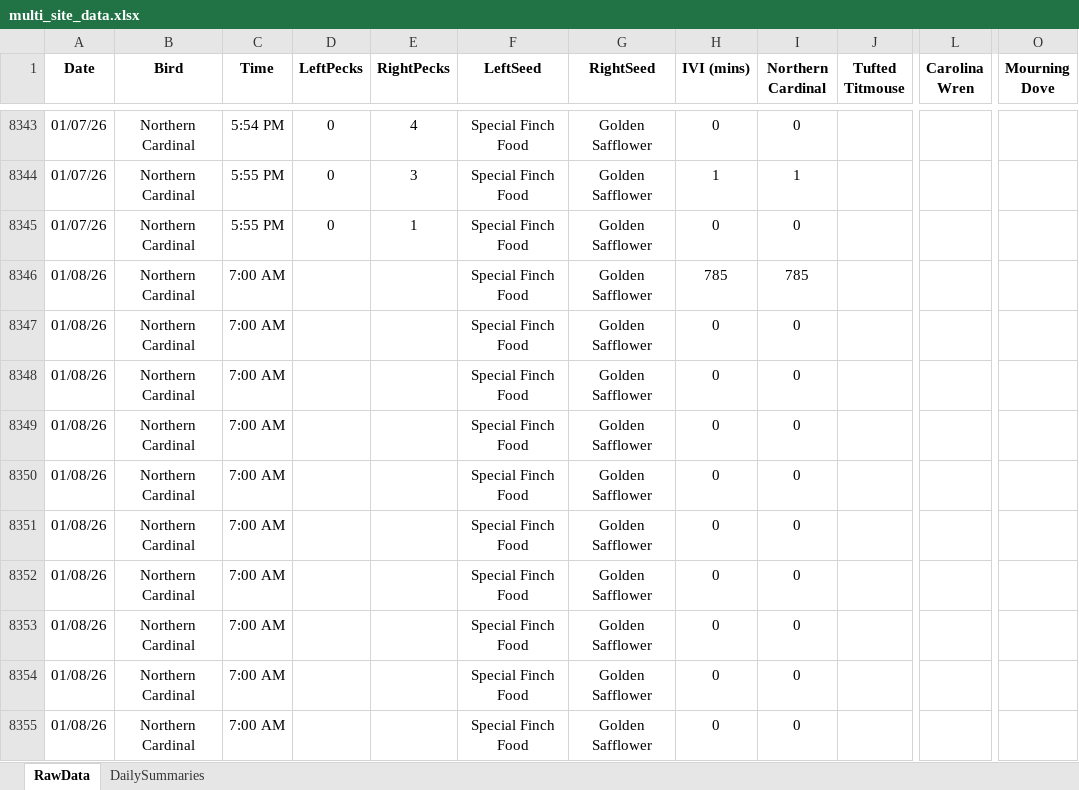
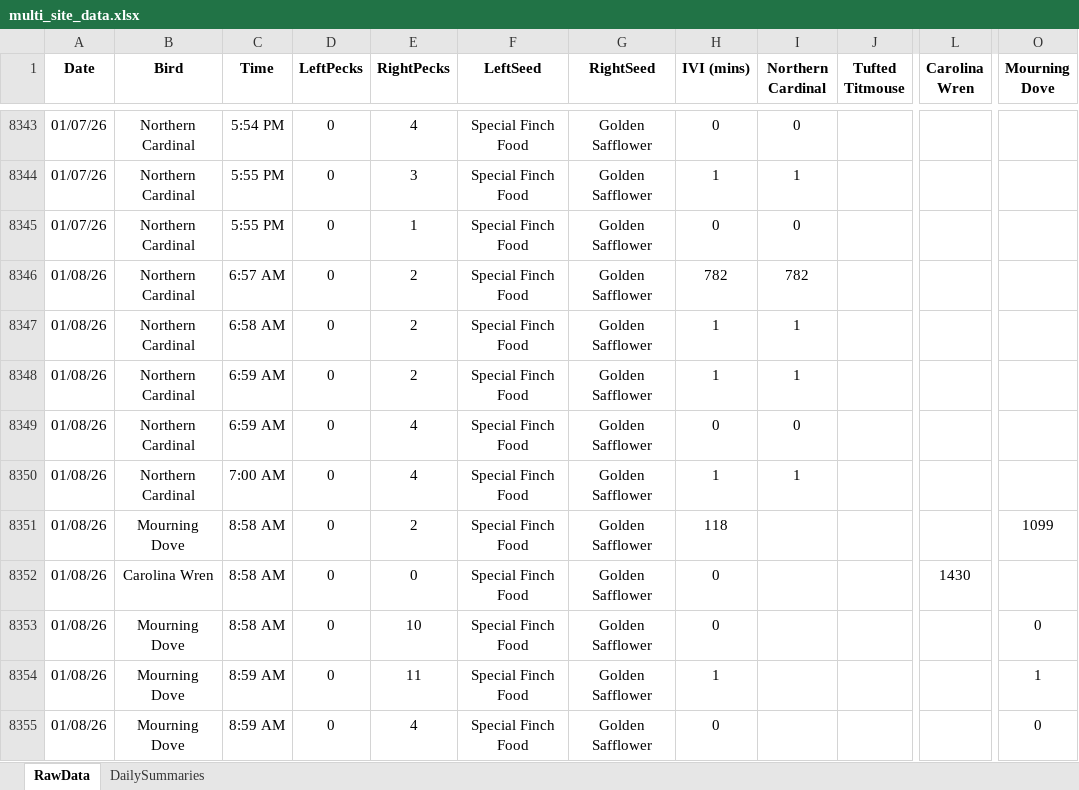
Before and after one commit to david-j-cox/backyard-ecology, an Excel workbook: data/multi_site_data.xlsx, sheet RawData, drawn as a sheet; only a part is shown, gaps mark what is left out; values as stored, in another font and other column widths than the file's, no borders; the diff covers the shown part only; the diff names each change by its address in the sheet, - before the commit and + after, or states it on an @@ line.

```diff
--- a/data/multi_site_data.xlsx (sheet RawData)
+++ b/data/multi_site_data.xlsx (sheet RawData)
-C8346 (Time): 7:00 AM
+C8346 (Time): 6:57 AM
-D8346:D8355 (LeftPecks): (empty)
+D8346:D8355 (LeftPecks): 0
-E8346:E8348 (RightPecks): (empty)
+E8346:E8348 (RightPecks): 2
-H8346 (IVI (mins)): 785
+H8346 (IVI (mins)): 782
-I8346 (Northern Cardinal): 785
+I8346 (Northern Cardinal): 782
-C8347 (Time): 7:00 AM
+C8347 (Time): 6:58 AM
-H8347:H8348 (IVI (mins)): 0
+H8347:H8348 (IVI (mins)): 1
-I8347:I8348 (Northern Cardinal): 0
+I8347:I8348 (Northern Cardinal): 1
-C8348:C8349 (Time): 7:00 AM
+C8348:C8349 (Time): 6:59 AM
-E8349:E8350 (RightPecks): (empty)
+E8349:E8350 (RightPecks): 4
-H8350 (IVI (mins)): 0
+H8350 (IVI (mins)): 1
-I8350 (Northern Cardinal): 0
+I8350 (Northern Cardinal): 1
-B8351 (Bird): Northern Cardinal
+B8351 (Bird): Mourning Dove
-C8351:C8353 (Time): 7:00 AM
+C8351:C8353 (Time): 8:58 AM
-E8351 (RightPecks): (empty)
+E8351 (RightPecks): 2
-H8351 (IVI (mins)): 0
+H8351 (IVI (mins)): 118
-I8351:I8355 (Northern Cardinal): 0
+I8351:I8355 (Northern Cardinal): (empty)
-O8351 (Mourning Dove): (empty)
+O8351 (Mourning Dove): 1099
-B8352 (Bird): Northern Cardinal
+B8352 (Bird): Carolina Wren
-E8352 (RightPecks): (empty)
+E8352 (RightPecks): 0
-L8352 (Carolina Wren): (empty)
+L8352 (Carolina Wren): 1430
-B8353:B8355 (Bird): Northern Cardinal
+B8353:B8355 (Bird): Mourning Dove
-E8353 (RightPecks): (empty)
+E8353 (RightPecks): 10
-O8353 (Mourning Dove): (empty)
+O8353 (Mourning Dove): 0
-C8354:C8355 (Time): 7:00 AM
+C8354:C8355 (Time): 8:59 AM
-E8354 (RightPecks): (empty)
+E8354 (RightPecks): 11
-H8354 (IVI (mins)): 0
+H8354 (IVI (mins)): 1
-O8354 (Mourning Dove): (empty)
+O8354 (Mourning Dove): 1
-E8355 (RightPecks): (empty)
+E8355 (RightPecks): 4
-O8355 (Mourning Dove): (empty)
+O8355 (Mourning Dove): 0
```
Also changed, not shown: 729 edited cells elsewhere in this sheet, sheet DailySummaries, formulas that keep their value, 26 other files.
